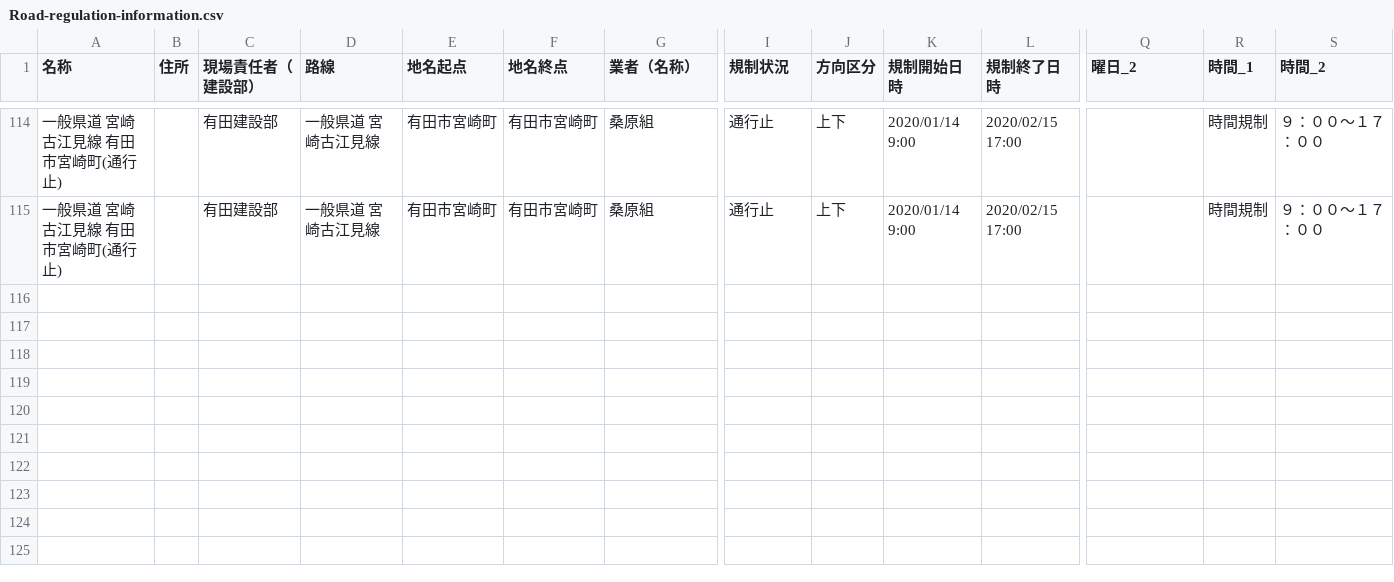
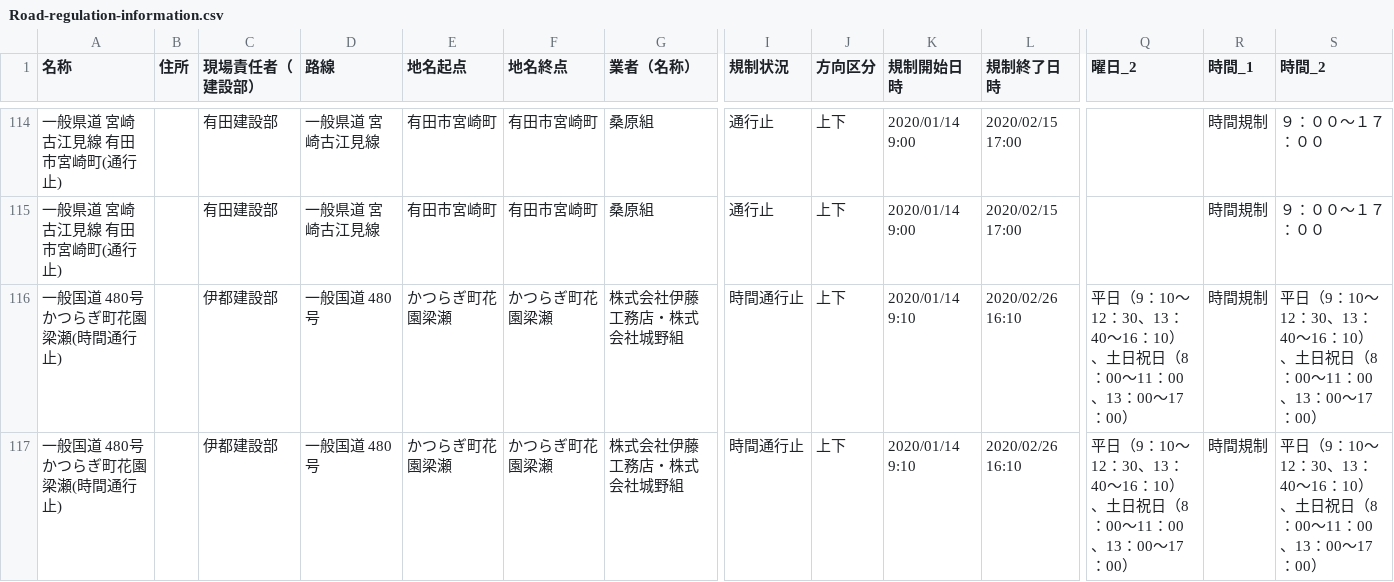
Before and after one commit to wakayama-pref-org/Road-regulation-information, a CSV file: CSV/Road-regulation-information.csv, drawn as a sheet; only a part is shown, gaps mark what is left out; rows hold the shown columns only; the diff names each change by its address in the sheet, - before the commit and + after, or states it on an @@ line.

```diff
--- a/CSV/Road-regulation-information.csv
+++ b/CSV/Road-regulation-information.csv
+row 116: 一般国道 480号 かつらぎ町花園梁瀬(時間通行止) |  | 伊都建設部 | 一般国道 480号 | かつらぎ町花園梁瀬 | かつらぎ町花園梁瀬 | 株式会社伊藤工務店・株式会社城野組 | 時間通行止 | 上下 | 2020/01/14 9:10 | 2020/02/26 16:10 | 平日（9：10～12：30、13：40～16：10）、土日祝日（8：00～11：00、13：00～17：00） | 時間規制 | 平日（9：10～12：30、13：40～16：10）、土日祝日（8：00～11：00、13：00～17：00）
+row 117: 一般国道 480号 かつらぎ町花園梁瀬(時間通行止) |  | 伊都建設部 | 一般国道 480号 | かつらぎ町花園梁瀬 | かつらぎ町花園梁瀬 | 株式会社伊藤工務店・株式会社城野組 | 時間通行止 | 上下 | 2020/01/14 9:10 | 2020/02/26 16:10 | 平日（9：10～12：30、13：40～16：10）、土日祝日（8：00～11：00、13：00～17：00） | 時間規制 | 平日（9：10～12：30、13：40～16：10）、土日祝日（8：00～11：00、13：00～17：00）
```
Also changed, not shown: 3 other files.
